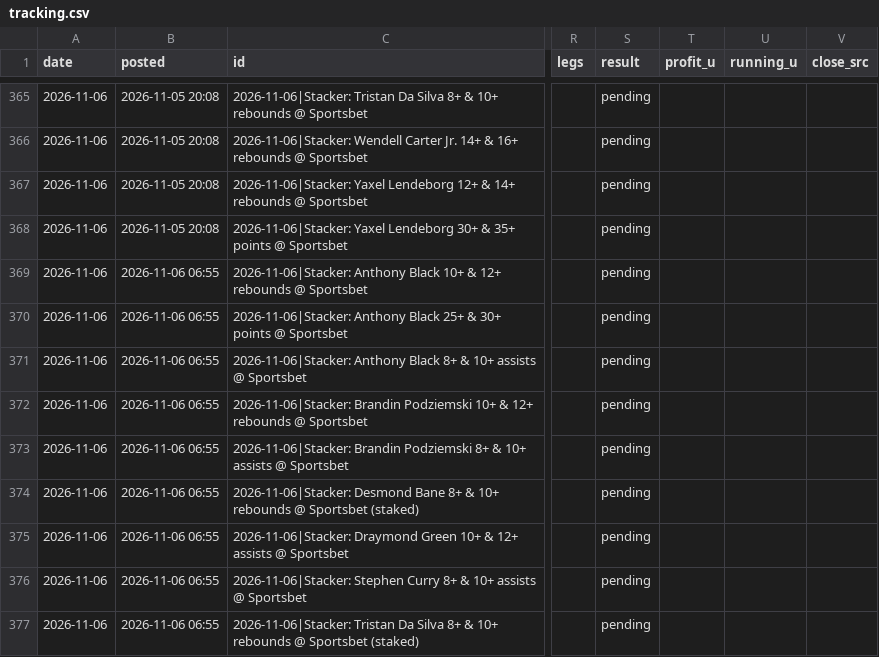
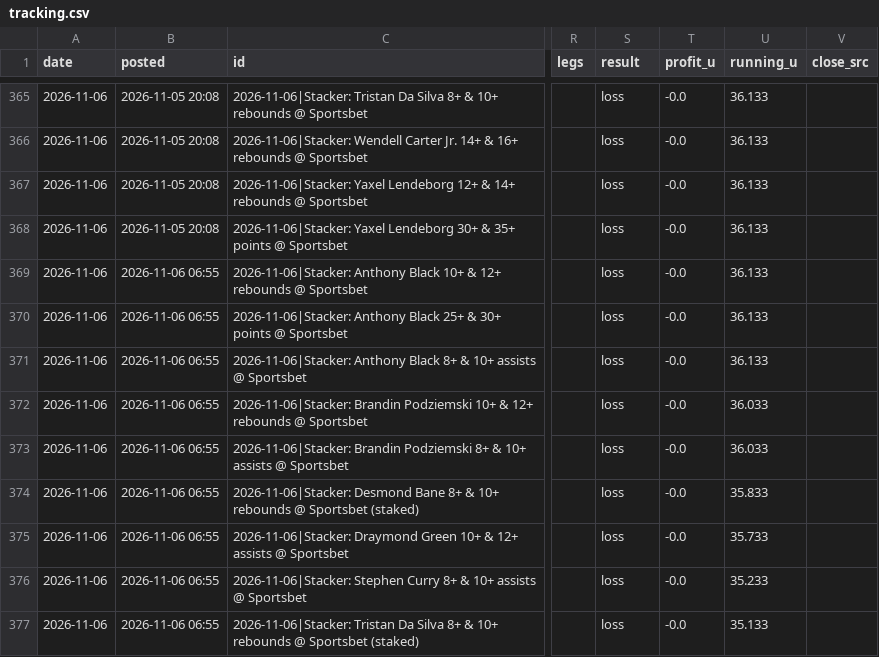
Before and after one commit to andrewkyriacou1993-lang/claudiopunt, a CSV file: data/tracking.csv, drawn as a sheet; only a part is shown, gaps mark what is left out; the diff covers the shown part only; the diff names each change by its address in the sheet, - before the commit and + after, or states it on an @@ line.

```diff
--- a/data/tracking.csv
+++ b/data/tracking.csv
-S365:S377 (result): pending
+S365:S377 (result): loss
-T365:T377 (profit_u): (empty)
+T365:T377 (profit_u): -0.0
-U365:U371 (running_u): (empty)
+U365:U371 (running_u): 36.133
-U372:U373 (running_u): (empty)
+U372:U373 (running_u): 36.033
-U374 (running_u): (empty)
+U374 (running_u): 35.833
-U375 (running_u): (empty)
+U375 (running_u): 35.733
-U376 (running_u): (empty)
+U376 (running_u): 35.233
-U377 (running_u): (empty)
+U377 (running_u): 35.133
```
Also changed, not shown: 81 edited cells elsewhere in this file, data/games.csv, data/history.csv, 12 other files.
